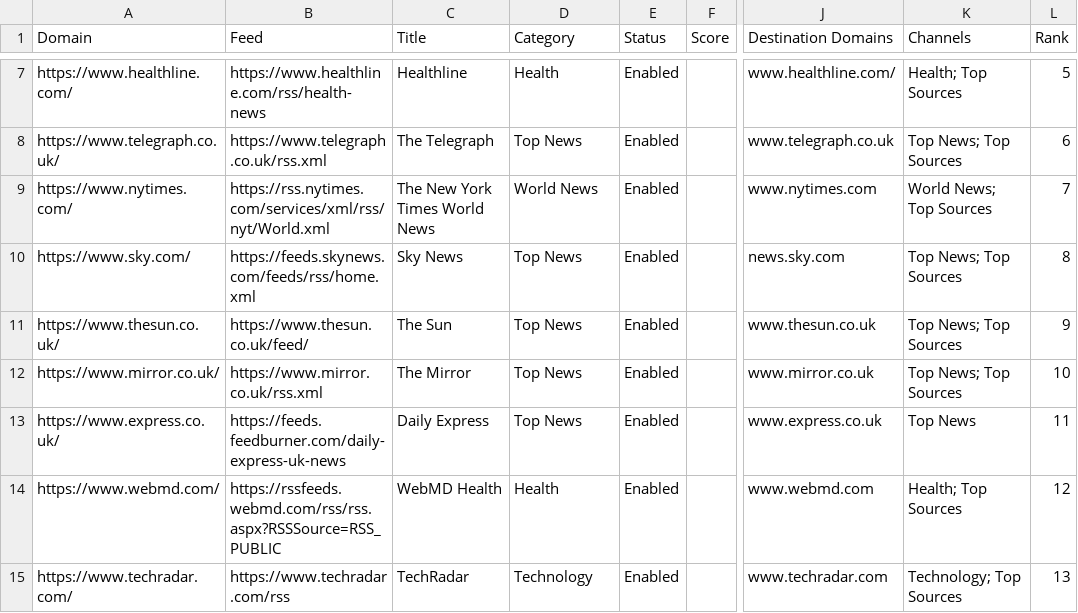
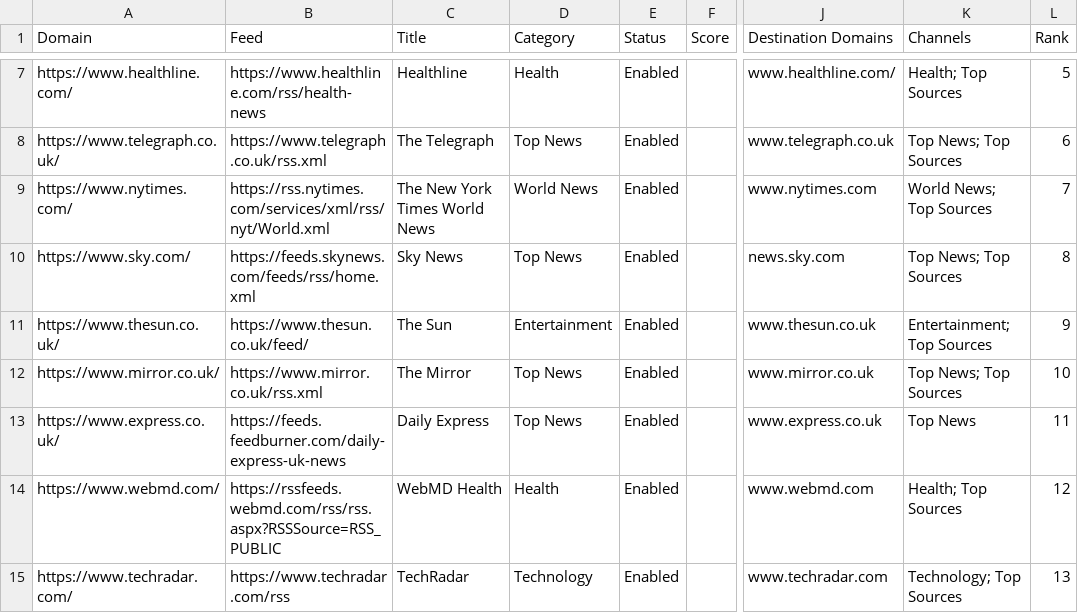
Before and after one commit to seanpm2001/news-aggregator, a CSV file: sources/sources.en_GB.csv, drawn as a sheet; only a part is shown, gaps mark what is left out; the diff names each change by its address in the sheet, - before the commit and + after, or states it on an @@ line.

Commit message:
edit channel for the sun

```diff
--- a/sources/sources.en_GB.csv
+++ b/sources/sources.en_GB.csv
-D11 (Category): Top News
+D11 (Category): Entertainment
-K11 (Channels): Top News; Top Sources
+K11 (Channels): Entertainment; Top Sources
```
